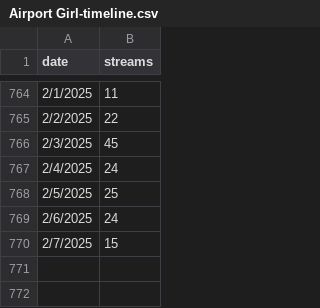
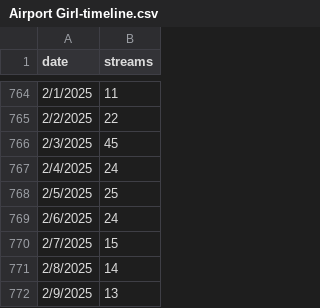
Before and after one commit to evandrewer/AlwaysHerSongData, a CSV file: Airport Girl-timeline.csv, drawn as a sheet; only a part is shown, gaps mark what is left out; the diff names each change by its address in the sheet, - before the commit and + after, or states it on an @@ line.

Commit message:
updated data

```diff
--- a/Airport Girl-timeline.csv
+++ b/Airport Girl-timeline.csv
+row 771: 2/8/2025 | 14
+row 772: 2/9/2025 | 13
```
Also changed, not shown: Airport Girl - Acoustic-timeline.csv, In the Beginning - Acoustic-timeline.csv, 8 other files.
